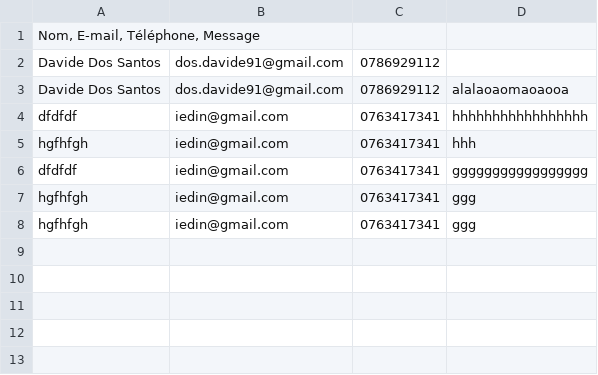
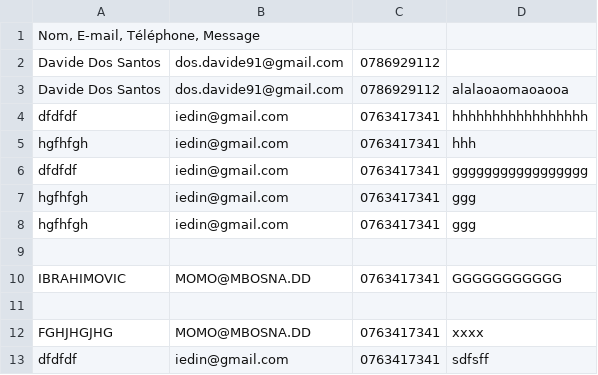
Before and after one commit to Realise-Formation-Digital/21.06-Bootstrap-Travel-Agency, a CSV file: www/messages.csv, drawn as a sheet; the diff names each change by its address in the sheet, - before the commit and + after, or states it on an @@ line.

```diff
--- a/www/messages.csv
+++ b/www/messages.csv
+row 9: (empty)
+row 10: IBRAHIMOVIC | MOMO@MBOSNA.DD | 0763417341 | GGGGGGGGGGG
+row 11: (empty)
+row 12: FGHJHGJHG | MOMO@MBOSNA.DD | 0763417341 | xxxx
+row 13: dfdfdf | iedin@gmail.com | 0763417341 | sdfsff
```
Also changed, not shown: 3 other files.
